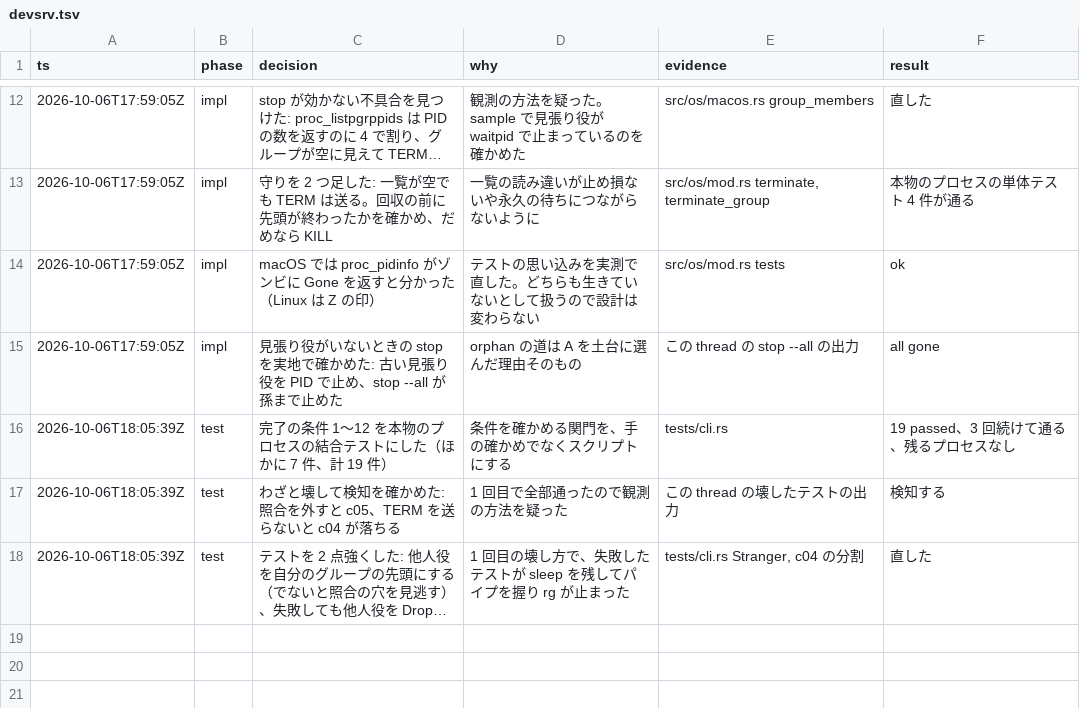
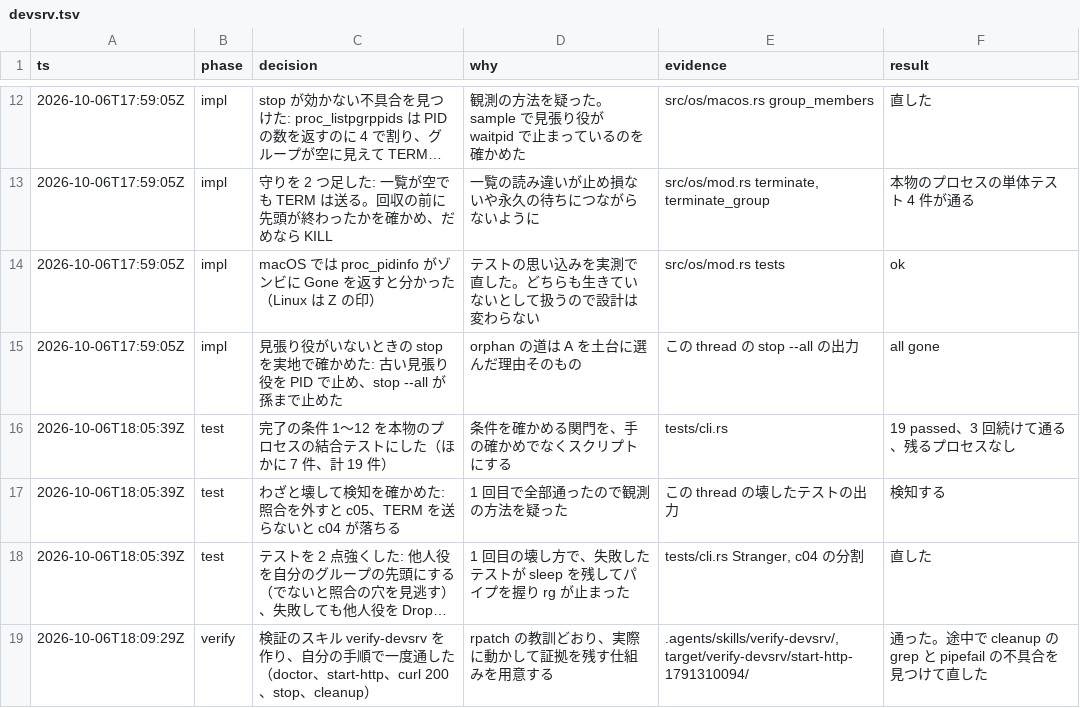
Before and after one commit to lenalab-me/devsrv, a TSV file: .audit/devsrv.tsv, drawn as a sheet; only a part is shown, gaps mark what is left out; long unchanged cells end in …; the diff names each change by its address in the sheet, - before the commit and + after, or states it on an @@ line.

```diff
--- a/.audit/devsrv.tsv
+++ b/.audit/devsrv.tsv
+row 19: 2026-10-06T18:09:29Z | verify | 検証のスキル verify-devsrv を作り、自分の手順で一度通した（doctor、start-http、curl 200、stop、cleanup） | rpatch の教訓どおり、実際に動かして証拠を残す仕組みを用意する | .agents/skills/verify-devsrv/, target/verify-devsrv/start-http-1791310094/ | 通った。途中で cleanup の grep と pipefail の不具合を見つけて直した
```
Also changed, not shown: 9 other files.
